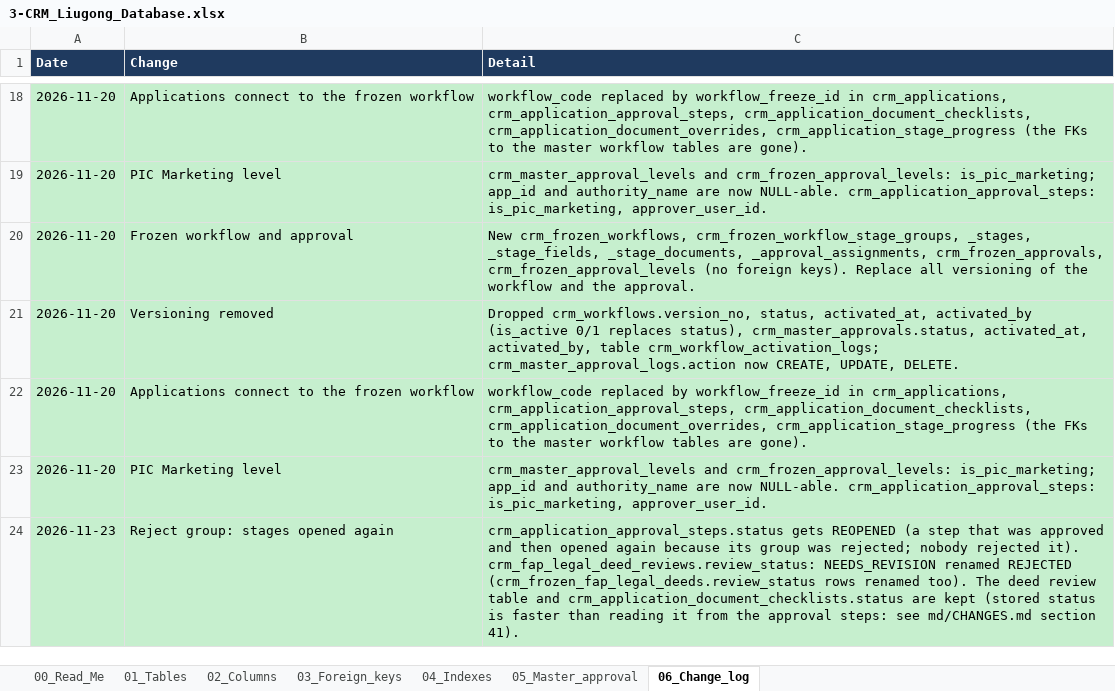
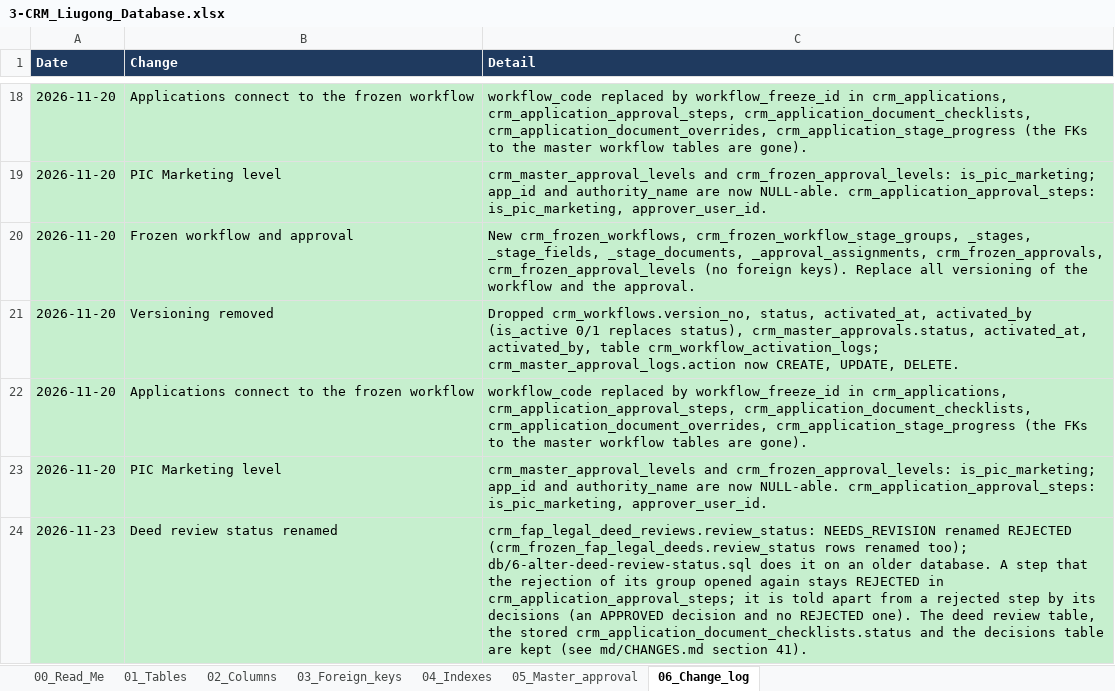
Before and after one commit to Bughopper14/Prototype, an Excel workbook: apps/backend/db/3-CRM_Liugong_Database.xlsx, sheet 06_Change_log, drawn as a sheet; only a part is shown, gaps mark what is left out; values as stored, in another font and other column widths than the file's, no borders; the diff names each change by its address in the sheet, - before the commit and + after, or states it on an @@ line.

Commit message:
[AG] feat. compute opened-again steps from decisions instead of an enum, stage-first rejection card, and deed review migration file.

```diff
--- a/apps/backend/db/3-CRM_Liugong_Database.xlsx (sheet 06_Change_log)
+++ b/apps/backend/db/3-CRM_Liugong_Database.xlsx (sheet 06_Change_log)
-B24 (Change): Reject group: stages opened again
+B24 (Change): Deed review status renamed
-C24 (Detail): crm_application_approval_steps.status gets REOPENED (a step that was approved and then opened again because its group was rejected; nobody rejected it). crm_fap_legal_deed_reviews.review_status: NEEDS_REVISION renamed REJECTED (crm_frozen_fap_legal_deeds.review_status rows renamed too). The deed review table and crm_application_document_checklists.status are kept (stored status is faster than reading it from the approval steps: see md/CHANGES.md section…
+C24 (Detail): crm_fap_legal_deed_reviews.review_status: NEEDS_REVISION renamed REJECTED (crm_frozen_fap_legal_deeds.review_status rows renamed too); db/6-alter-deed-review-status.sql does it on an older database. A step that the rejection of its group opened again stays REJECTED in crm_application_approval_steps; it is told apart from a rejected step by its decisions (an APPROVED decision and no REJECTED one). The deed review table, the stored crm_application_document_checklists.status and the decisions table are kept (see md/CHANGES.md section…
```
Also changed, not shown: sheet 02_Columns, 10 other files.
